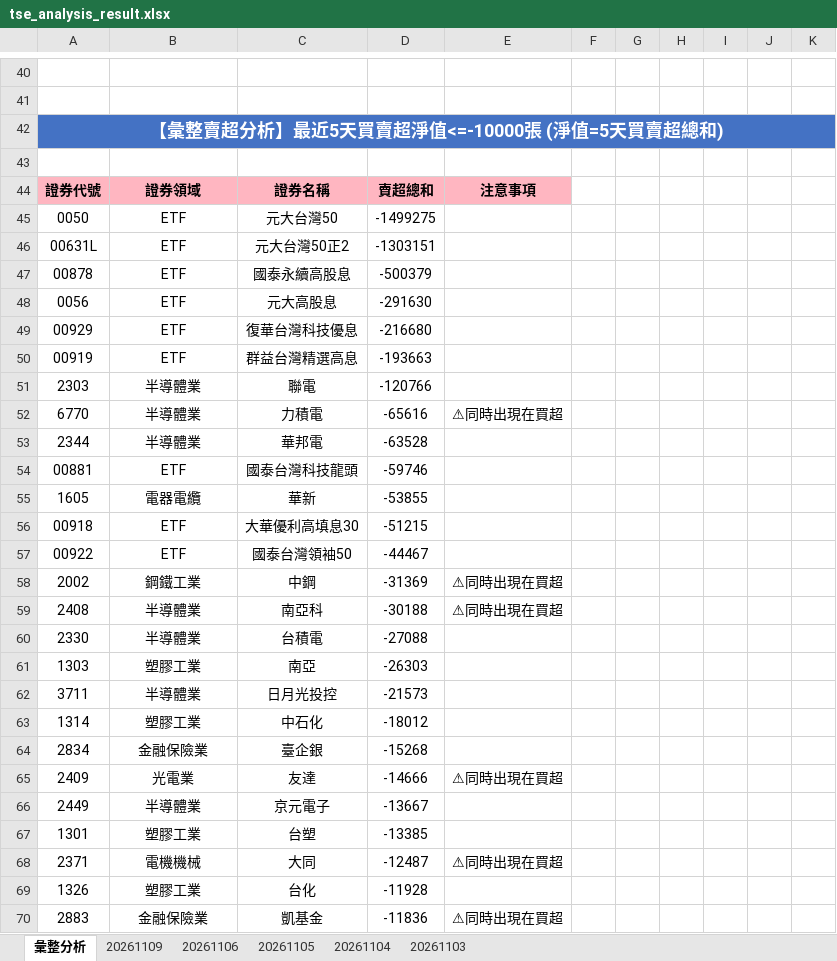
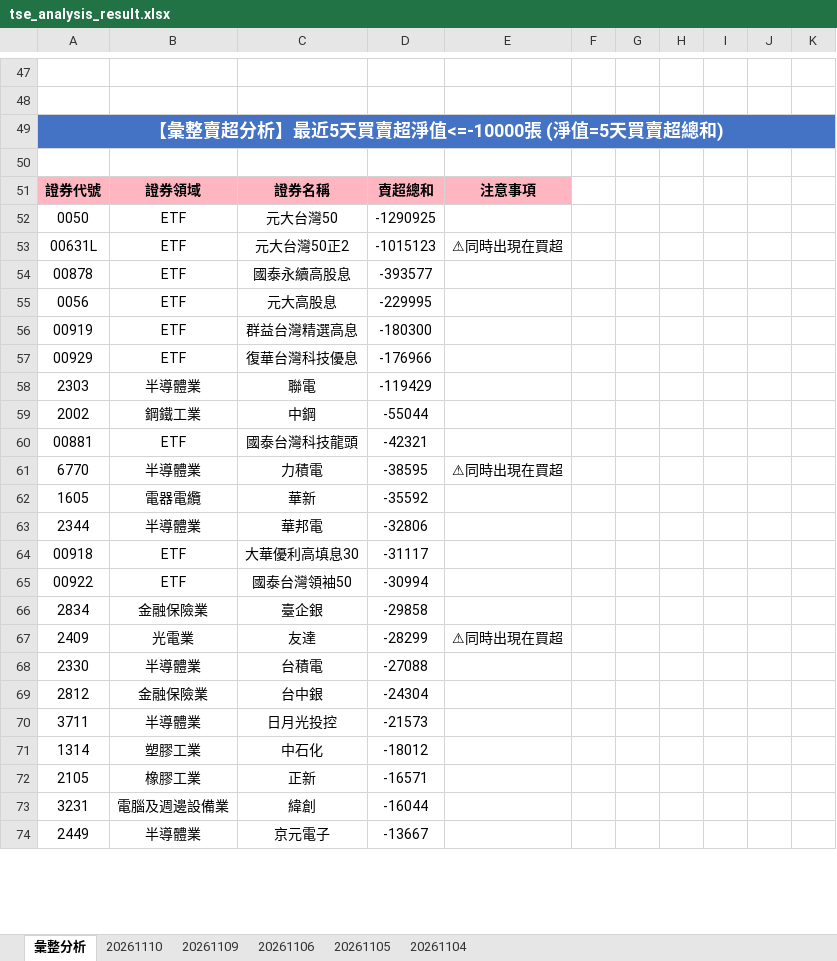
Before and after one commit to ccupcpop/GetDailyStock, an Excel workbook: StockInfo/tse_analysis_result.xlsx, sheet 彙整分析, drawn as a sheet; only a part is shown, gaps mark what is left out; values as stored, in another font and other column widths than the file's, no borders; removed rows and columns are numbered as before the commit, all else as after; the diff covers the shown part only; the diff names each change by its address in the sheet, - before the commit and + after, or states it on an @@ line.

```diff
--- a/StockInfo/tse_analysis_result.xlsx (sheet 彙整分析)
+++ b/StockInfo/tse_analysis_result.xlsx (sheet 彙整分析)
-sheet tab: 20261103
+sheet tab: 20261110
-D52: -1499275
+D52: -1290925
-D53: -1303151
+D53: -1015123
-E53: (empty)
+E53: ⚠同時出現在買超
-D54: -500379
+D54: -393577
-D55: -291630
+D55: -229995
-row 49: 00929 | ETF | 復華台灣科技優息 | -216680
-D56: -193663
+D56: -180300
+row 57: 00929 | ETF | 復華台灣科技優息 | -176966
-D58: -120766
+D58: -119429
+row 59: 2002 | 鋼鐵工業 | 中鋼 | -55044
+row 60: 00881 | ETF | 國泰台灣科技龍頭 | -42321
-D61: -65616
+D61: -38595
-row 53: 2344 | 半導體業 | 華邦電 | -63528
-row 54: 00881 | ETF | 國泰台灣科技龍頭 | -59746
-D62: -53855
+D62: -35592
+row 63: 2344 | 半導體業 | 華邦電 | -32806
-D64: -51215
+D64: -31117
-D65: -44467
+D65: -30994
-row 58: 2002 | 鋼鐵工業 | 中鋼 | -31369 | ⚠同時出現在買超
-row 59: 2408 | 半導體業 | 南亞科 | -30188 | ⚠同時出現在買超
+row 66: 2834 | 金融保險業 | 臺企銀 | -29858
+row 67: 2409 | 光電業 | 友達 | -28299 | ⚠同時出現在買超
-row 61: 1303 | 塑膠工業 | 南亞 | -26303
+row 69: 2812 | 金融保險業 | 台中銀 | -24304
-row 64: 2834 | 金融保險業 | 臺企銀 | -15268
-row 65: 2409 | 光電業 | 友達 | -14666 | ⚠同時出現在買超
+row 72: 2105 | 橡膠工業 | 正新 | -16571
+row 73: 3231 | 電腦及週邊設備業 | 緯創 | -16044
-row 67: 1301 | 塑膠工業 | 台塑 | -13385
-row 68: 2371 | 電機機械 | 大同 | -12487 | ⚠同時出現在買超
-row 69: 1326 | 塑膠工業 | 台化 | -11928
-row 70: 2883 | 金融保險業 | 凱基金 | -11836 | ⚠同時出現在買超
```
Also changed, not shown: 28 added rows, 22 removed rows and 38 edited cells elsewhere in this sheet, sheet 20261109, StockInfo/otc_analysis_result.xlsx, 16 other files.
